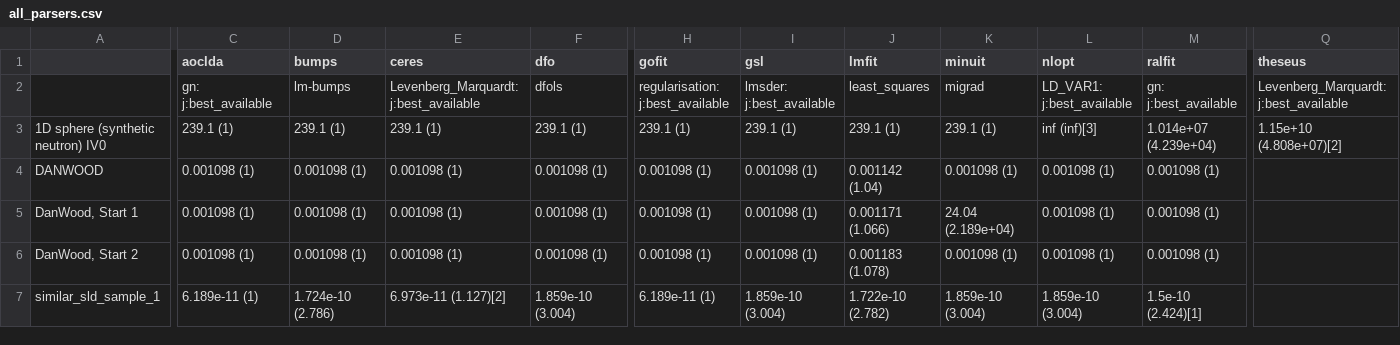
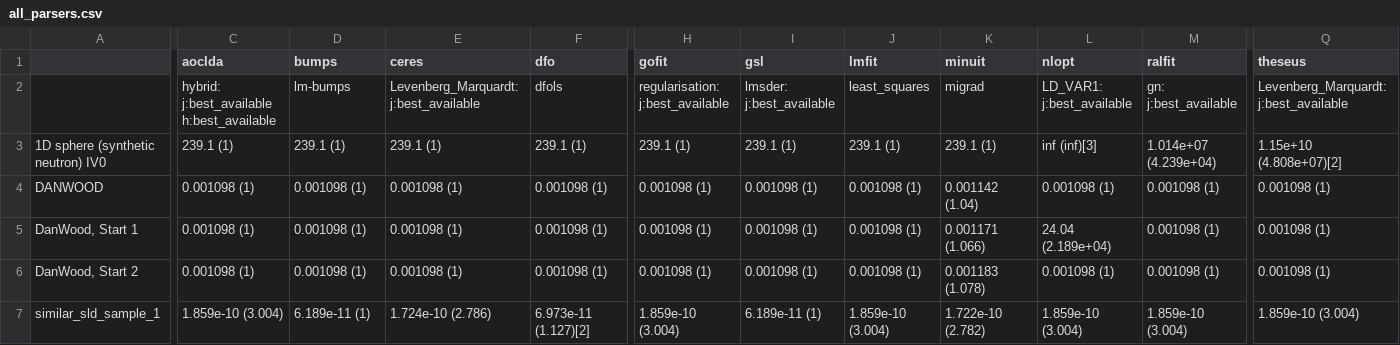
Before and after one commit to fitbenchmarking/fitbenchmarking, a CSV file: fitbenchmarking/systests/linux_expected_results/all_parsers.csv, drawn as a sheet; only a part is shown, gaps mark what is left out; the diff covers the shown part only; the diff names each change by its address in the sheet, - before the commit and + after, or states it on an @@ line.

```diff
--- a/fitbenchmarking/systests/linux_expected_results/all_parsers.csv
+++ b/fitbenchmarking/systests/linux_expected_results/all_parsers.csv
-C2 (aoclda): gn: j:best_available
+C2 (aoclda): hybrid: j:best_available h:best_available
-J4 (lmfit): 0.001142 (1.04)
+J4 (lmfit): 0.001098 (1)
-K4 (minuit): 0.001098 (1)
+K4 (minuit): 0.001142 (1.04)
-Q4:Q6 (theseus): (empty)
+Q4:Q6 (theseus): 0.001098 (1)
-J5 (lmfit): 0.001171 (1.066)
+J5 (lmfit): 0.001098 (1)
-K5 (minuit): 24.04 (2.189e+04)
+K5 (minuit): 0.001171 (1.066)
-L5 (nlopt): 0.001098 (1)
+L5 (nlopt): 24.04 (2.189e+04)
-J6 (lmfit): 0.001183 (1.078)
+J6 (lmfit): 0.001098 (1)
-K6 (minuit): 0.001098 (1)
+K6 (minuit): 0.001183 (1.078)
-C7 (aoclda): 6.189e-11 (1)
+C7 (aoclda): 1.859e-10 (3.004)
-D7 (bumps): 1.724e-10 (2.786)
+D7 (bumps): 6.189e-11 (1)
-E7 (ceres): 6.973e-11 (1.127)[2]
+E7 (ceres): 1.724e-10 (2.786)
-F7 (dfo): 1.859e-10 (3.004)
+F7 (dfo): 6.973e-11 (1.127)[2]
-H7 (gofit): 6.189e-11 (1)
+H7 (gofit): 1.859e-10 (3.004)
-I7 (gsl): 1.859e-10 (3.004)
+I7 (gsl): 6.189e-11 (1)
-J7 (lmfit): 1.722e-10 (2.782)
+J7 (lmfit): 1.859e-10 (3.004)
-K7 (minuit): 1.859e-10 (3.004)
+K7 (minuit): 1.722e-10 (2.782)
-M7 (ralfit): 1.5e-10 (2.424)[1]
+M7 (ralfit): 1.859e-10 (3.004)
-Q7 (theseus): (empty)
+Q7 (theseus): 1.859e-10 (3.004)
```
Also changed, not shown: 2 edited cells elsewhere in this file, 6 other files.
